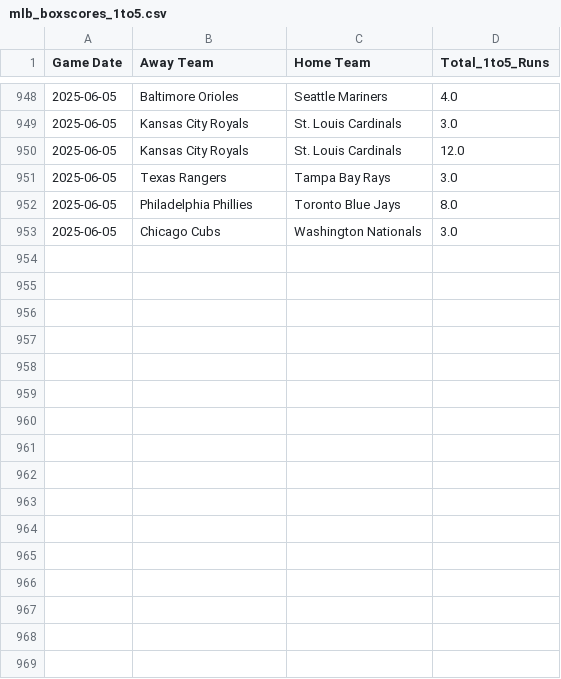
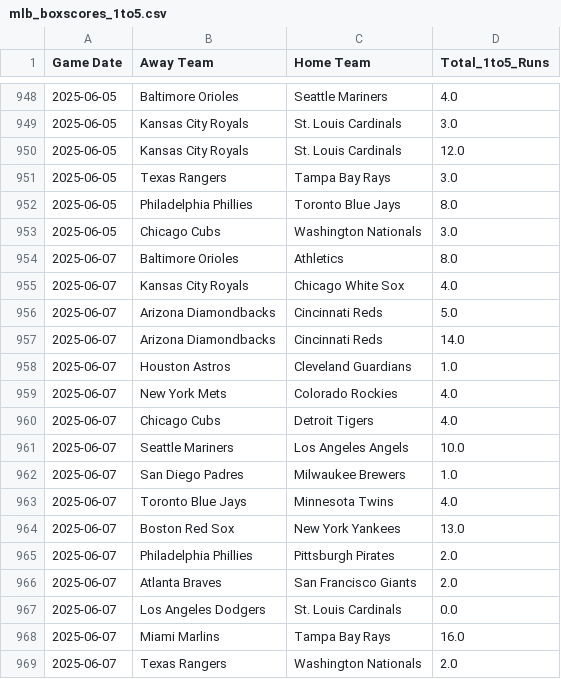
Before and after one commit to radgator13/boosted-innings-1-5, a CSV file: data/mlb_boxscores_1to5.csv, drawn as a sheet; only a part is shown, gaps mark what is left out; the diff names each change by its address in the sheet, - before the commit and + after, or states it on an @@ line.

```diff
--- a/data/mlb_boxscores_1to5.csv
+++ b/data/mlb_boxscores_1to5.csv
+row 954: 2025-06-07 | Baltimore Orioles | Athletics | 8.0
+row 955: 2025-06-07 | Kansas City Royals | Chicago White Sox | 4.0
+row 956: 2025-06-07 | Arizona Diamondbacks | Cincinnati Reds | 5.0
+row 957: 2025-06-07 | Arizona Diamondbacks | Cincinnati Reds | 14.0
+row 958: 2025-06-07 | Houston Astros | Cleveland Guardians | 1.0
+row 959: 2025-06-07 | New York Mets | Colorado Rockies | 4.0
+row 960: 2025-06-07 | Chicago Cubs | Detroit Tigers | 4.0
+row 961: 2025-06-07 | Seattle Mariners | Los Angeles Angels | 10.0
+row 962: 2025-06-07 | San Diego Padres | Milwaukee Brewers | 1.0
+row 963: 2025-06-07 | Toronto Blue Jays | Minnesota Twins | 4.0
+row 964: 2025-06-07 | Boston Red Sox | New York Yankees | 13.0
+row 965: 2025-06-07 | Philadelphia Phillies | Pittsburgh Pirates | 2.0
+row 966: 2025-06-07 | Atlanta Braves | San Francisco Giants | 2.0
+row 967: 2025-06-07 | Los Angeles Dodgers | St. Louis Cardinals | 0.0
+row 968: 2025-06-07 | Miami Marlins | Tampa Bay Rays | 16.0
+row 969: 2025-06-07 | Texas Rangers | Washington Nationals | 2.0
```
Also changed, not shown: data/mlb_backfilled_predictions.csv, data/mlb_boxscores_full.csv, 5 other files.
